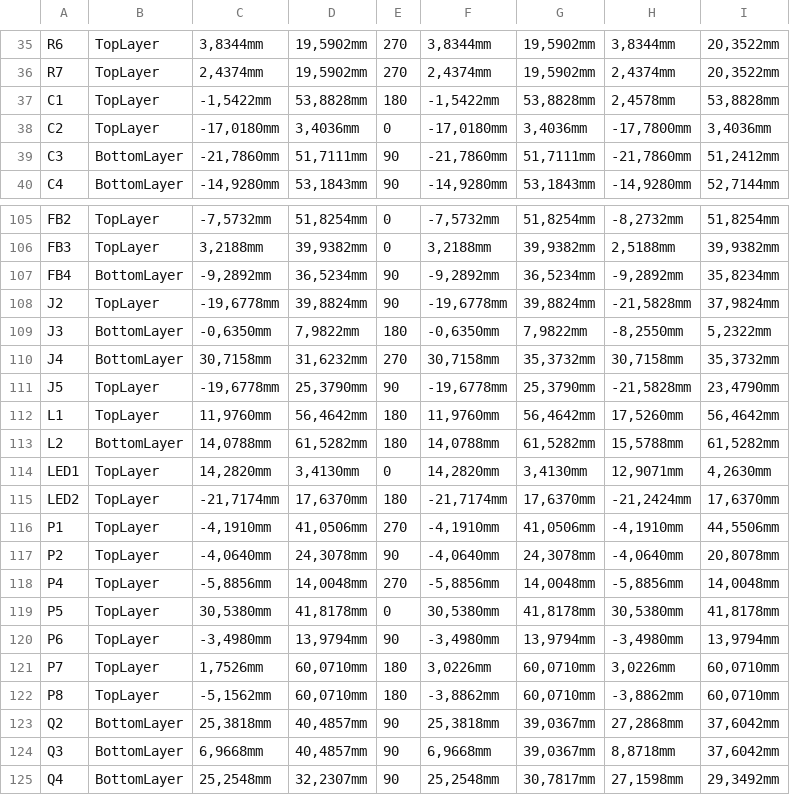
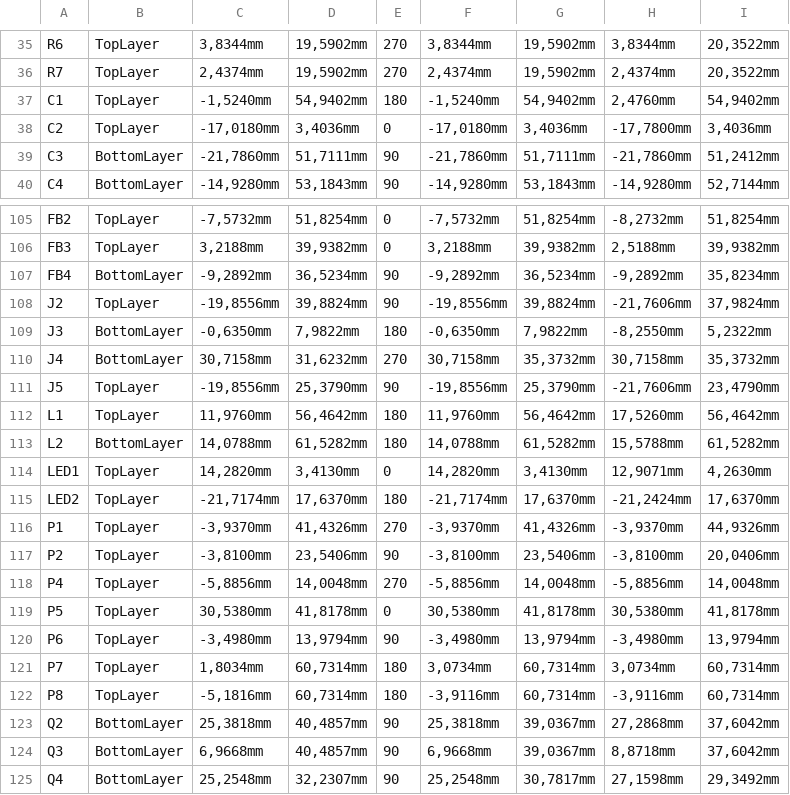
Before and after one commit to eSpark-Backup/colebenson-smartmotors, a CSV file: Deliverables/SM_Top Board/_Pick n Place/Pick Place for SM_Top_PCB.csv, drawn as a sheet; only a part is shown, gaps mark what is left out; the diff covers the shown part only; the diff names each change by its address in the sheet, - before the commit and + after, or states it on an @@ line.

```diff
--- a/Deliverables/SM_Top Board/_Pick n Place/Pick Place for SM_Top_PCB.csv
+++ b/Deliverables/SM_Top Board/_Pick n Place/Pick Place for SM_Top_PCB.csv
-C37: -1,5422mm
+C37: -1,5240mm
-D37: 53,8828mm
+D37: 54,9402mm
-F37: -1,5422mm
+F37: -1,5240mm
-G37: 53,8828mm
+G37: 54,9402mm
-H37: 2,4578mm
+H37: 2,4760mm
-I37: 53,8828mm
+I37: 54,9402mm
-C108: -19,6778mm
+C108: -19,8556mm
-F108: -19,6778mm
+F108: -19,8556mm
-H108: -21,5828mm
+H108: -21,7606mm
-C111: -19,6778mm
+C111: -19,8556mm
-F111: -19,6778mm
+F111: -19,8556mm
-H111: -21,5828mm
+H111: -21,7606mm
-C116: -4,1910mm
+C116: -3,9370mm
-D116: 41,0506mm
+D116: 41,4326mm
-F116: -4,1910mm
+F116: -3,9370mm
-G116: 41,0506mm
+G116: 41,4326mm
-H116: -4,1910mm
+H116: -3,9370mm
-I116: 44,5506mm
+I116: 44,9326mm
-C117: -4,0640mm
+C117: -3,8100mm
-D117: 24,3078mm
+D117: 23,5406mm
-F117: -4,0640mm
+F117: -3,8100mm
-G117: 24,3078mm
+G117: 23,5406mm
-H117: -4,0640mm
+H117: -3,8100mm
-I117: 20,8078mm
+I117: 20,0406mm
-C121: 1,7526mm
+C121: 1,8034mm
-D121:D122: 60,0710mm
+D121:D122: 60,7314mm
-F121: 3,0226mm
+F121: 3,0734mm
-G121:G122: 60,0710mm
+G121:G122: 60,7314mm
-H121: 3,0226mm
+H121: 3,0734mm
-I121:I122: 60,0710mm
+I121:I122: 60,7314mm
-C122: -5,1562mm
+C122: -5,1816mm
-F122: -3,8862mm
+F122: -3,9116mm
-H122: -3,8862mm
+H122: -3,9116mm
```
Also changed, not shown: 38 edited cells elsewhere in this file, 46 other files.
